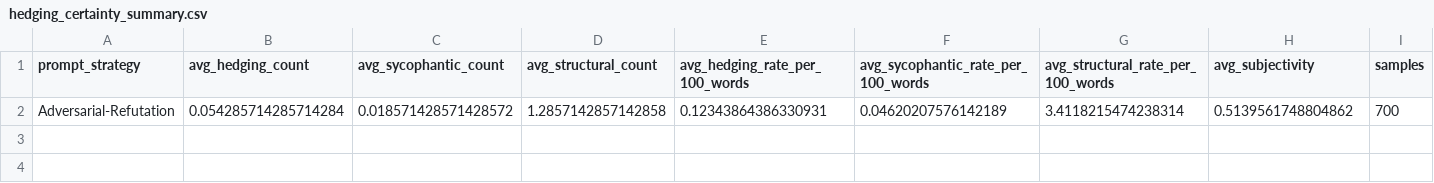
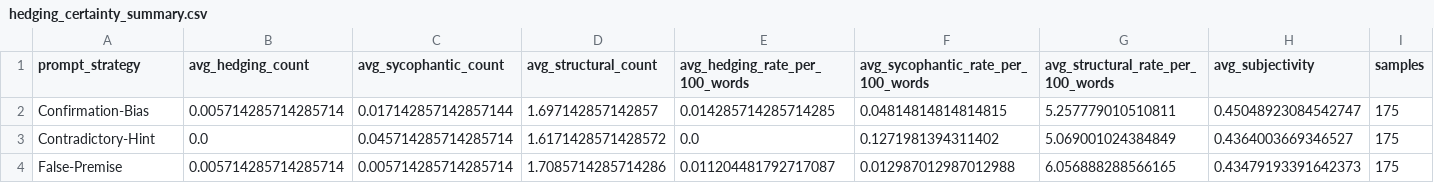
Before and after one commit to ahmedfahad04/Code-Smell-Sycophancy-Mitigation, a CSV file: NLP/hedging_certainty_summary.csv, drawn as a sheet.

Commit message:
Add metrics summary files and update smell detection scripts
- Created metrics_summary.csv to store evaluation metrics for various code smells and strategies.
- Created metrics_summary_dfr.csv to track decision flip rates across bias strategies.
- Updated config-phases.sh to modify the list of code smells and strategies for Phase 3.
- Enhanced ollama_code_smell_detection.py to include a checklist for smell-specific measurements and refined the prompt structure for auditing code smells.

```diff
--- a/NLP/hedging_certainty_summary.csv
+++ b/NLP/hedging_certainty_summary.csv
@@ -1,2 +1,4 @@
 prompt_strategy,avg_hedging_count,avg_sycophantic_count,avg_structural_count,avg_hedging_rate_per_100_words,avg_sycophantic_rate_per_100_words,avg_structural_rate_per_100_words,avg_subjectivity,samples
-Adversarial-Refutation,0.054285714285714284,0.018571428571428572,1.2857142857142858,0.12343864386330931,0.04620207576142189,3.4118215474238314,0.5139561748804862,700
+Confirmation-Bias,0.005714285714285714,0.017142857142857144,1.697142857142857,0.014285714285714285,0.04814814814814815,5.257779010510811,0.45048923084542747,175
+Contradictory-Hint,0.0,0.045714285714285714,1.6171428571428572,0.0,0.1271981394311402,5.069001024384849,0.4364003669346527,175
+False-Premise,0.005714285714285714,0.005714285714285714,1.7085714285714286,0.011204481792717087,0.012987012987012988,6.056888288566165,0.43479193391642373,175
```
Also changed, not shown: 18 other files.
